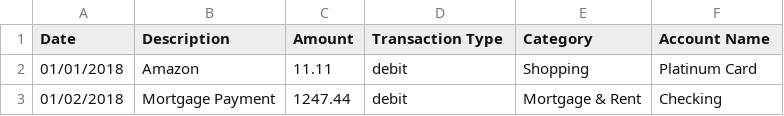
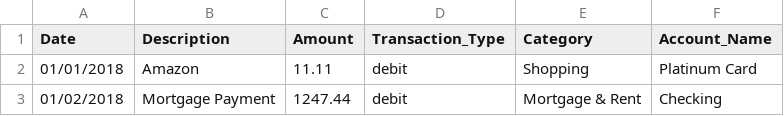
Before and after one commit to Najam266/Personal_Finance_Manager, a CSV file: Datasets/personal_transactions.csv, drawn as a sheet; only a part is shown.

```diff
--- a/Datasets/personal_transactions.csv
+++ b/Datasets/personal_transactions.csv
@@ -1,2 +1,2 @@
-Date,Description,Amount,Transaction Type,Category,Account Name
+Date,Description,Amount,Transaction_Type,Category,Account_Name
 01/01/2018,Amazon,11.11,debit,Shopping,Platinum Card
```
Also changed, not shown: 2 other files.
